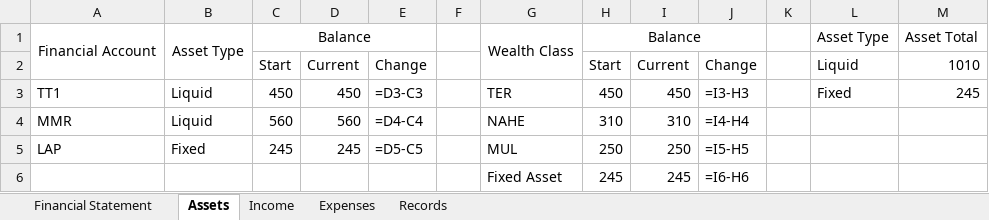
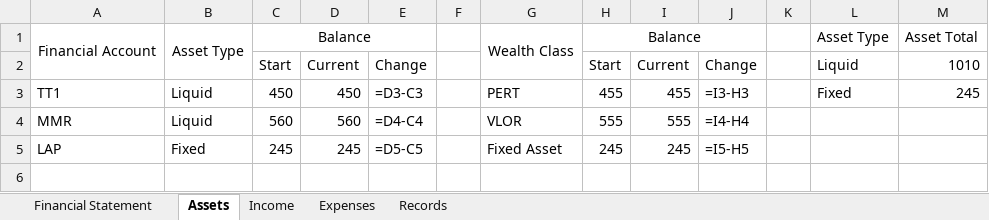
Before and after one commit to fabianL51/Vinager, an Excel workbook: exe/Backup/2022_FinancialRecords.xlsx, sheet Assets, drawn as a sheet; values as stored, in another font and other column widths than the file's, no borders; formulas without a stored value are shown as written; the diff names each change by its address in the sheet, - before the commit and + after, or states it on an @@ line.

```diff
--- a/exe/Backup/2022_FinancialRecords.xlsx (sheet Assets)
+++ b/exe/Backup/2022_FinancialRecords.xlsx (sheet Assets)
-G3: TER
+G3: PERT
-H3: 450
+H3: 455
-I3: 450
+I3: 455
-G4: NAHE
+G4: VLOR
-H4: 310
+H4: 555
-I4: 310
+I4: 555
-G5: MUL
+G5: Fixed Asset
-H5: 250
+H5: 245
-I5: 250
+I5: 245
-row 6:  |  |  |  |  |  | Fixed Asset | 245 | 245 | =I6-H6
```
Also changed, not shown: sheet Financial Statement, exe/2022_FinancialRecords - Kopie.xlsx, exe/2022_FinancialRecords.xlsx, 8 other files.
